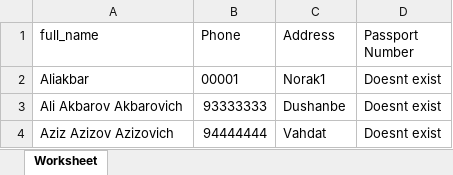
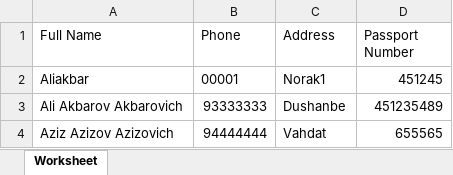
Before and after one commit to Aliakbar2251/chr, an Excel workbook: public/ContractorInfo.xlsx, sheet Worksheet, drawn as a sheet; values as stored, in another font and other column widths than the file's, no borders; the diff names each change by its address in the sheet, - before the commit and + after, or states it on an @@ line.

```diff
--- a/public/ContractorInfo.xlsx (sheet Worksheet)
+++ b/public/ContractorInfo.xlsx (sheet Worksheet)
-A1: full_name
+A1: Full Name
-D2 (Passport Number): Doesnt exist
+D2 (Passport Number): 451245
-D3 (Passport Number): Doesnt exist
+D3 (Passport Number): 451235489
-D4 (Passport Number): Doesnt exist
+D4 (Passport Number): 655565
```
Also changed, not shown: 6 other files.
